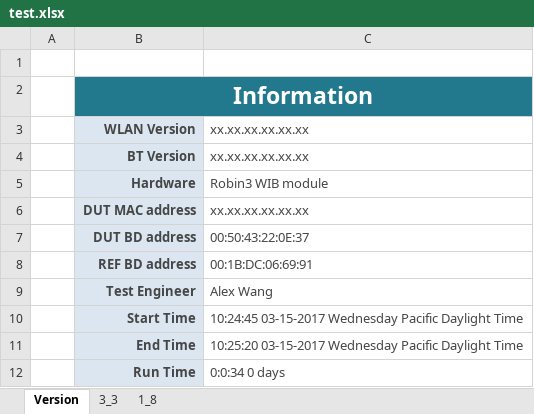
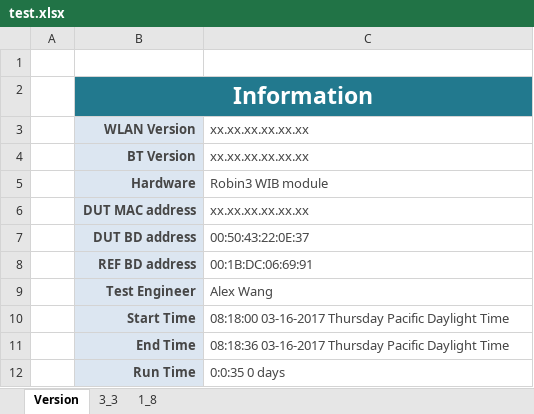
Before and after one commit to alexandre0119/currentConsumption, an Excel workbook: test.xlsx, sheet Version, drawn as a sheet; values as stored, in another font and other column widths than the file's, no borders; the diff names each change by its address in the sheet, - before the commit and + after, or states it on an @@ line.

```diff
--- a/test.xlsx (sheet Version)
+++ b/test.xlsx (sheet Version)
-C10: 10:24:45 03-15-2017 Wednesday Pacific Daylight…
+C10: 08:18:00 03-16-2017 Thursday Pacific Daylight…
-C11: 10:25:20 03-15-2017 Wednesday Pacific Daylight…
+C11: 08:18:36 03-16-2017 Thursday Pacific Daylight…
-C12: 0:0:34 0 days
+C12: 0:0:35 0 days
```
Also changed, not shown: sheet 1_8, sheet 3_3, 2 other files.
